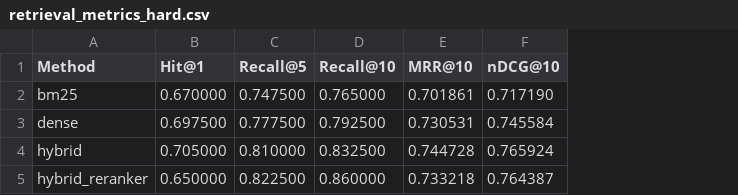
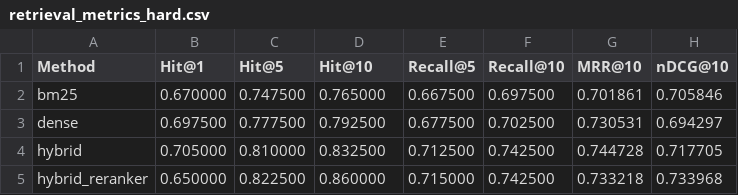
Before and after one commit to gangmurloc/CVE_KR_RAG, a CSV file: data/results/retrieval_metrics_hard.csv, drawn as a sheet; addresses are those after the commit; the diff names each change by its address in the sheet, - before the commit and + after, or states it on an @@ line.

```diff
--- a/data/results/retrieval_metrics_hard.csv
+++ b/data/results/retrieval_metrics_hard.csv
+column E (Recall@5), rows 2-5: 0.667500 | 0.677500 | 0.712500 | 0.715000
+column F (Recall@10), rows 2-5: 0.697500 | 0.702500 | 0.742500 | 0.742500
-C1: Recall@5
+C1: Hit@5
-D1: Recall@10
+D1: Hit@10
-H2 (nDCG@10): 0.717190
+H2 (nDCG@10): 0.705846
-H3 (nDCG@10): 0.745584
+H3 (nDCG@10): 0.694297
-H4 (nDCG@10): 0.765924
+H4 (nDCG@10): 0.717705
-H5 (nDCG@10): 0.764387
+H5 (nDCG@10): 0.733968
```
Also changed, not shown: data/results/retrieval_metrics_hard_by_type.csv, 8 other files.
